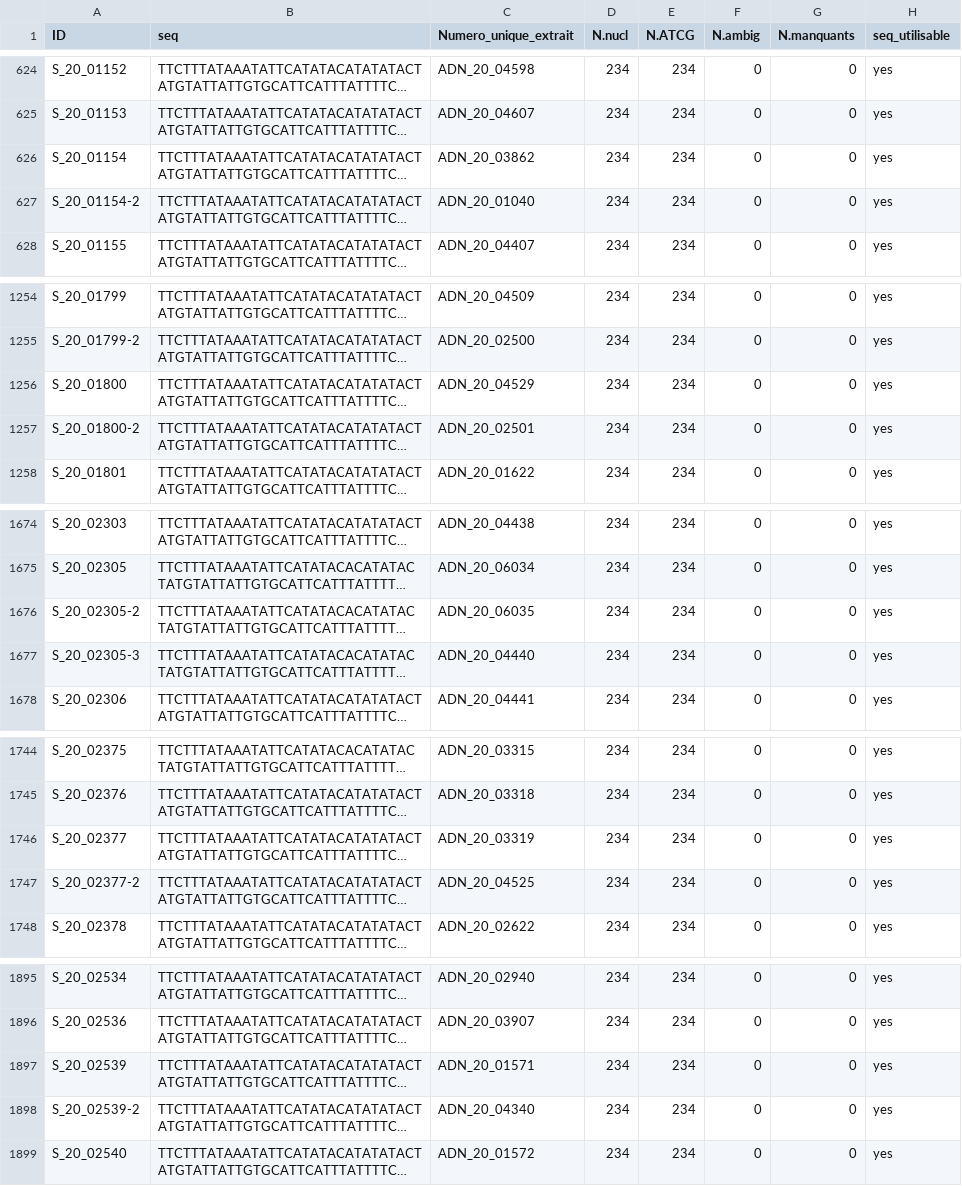
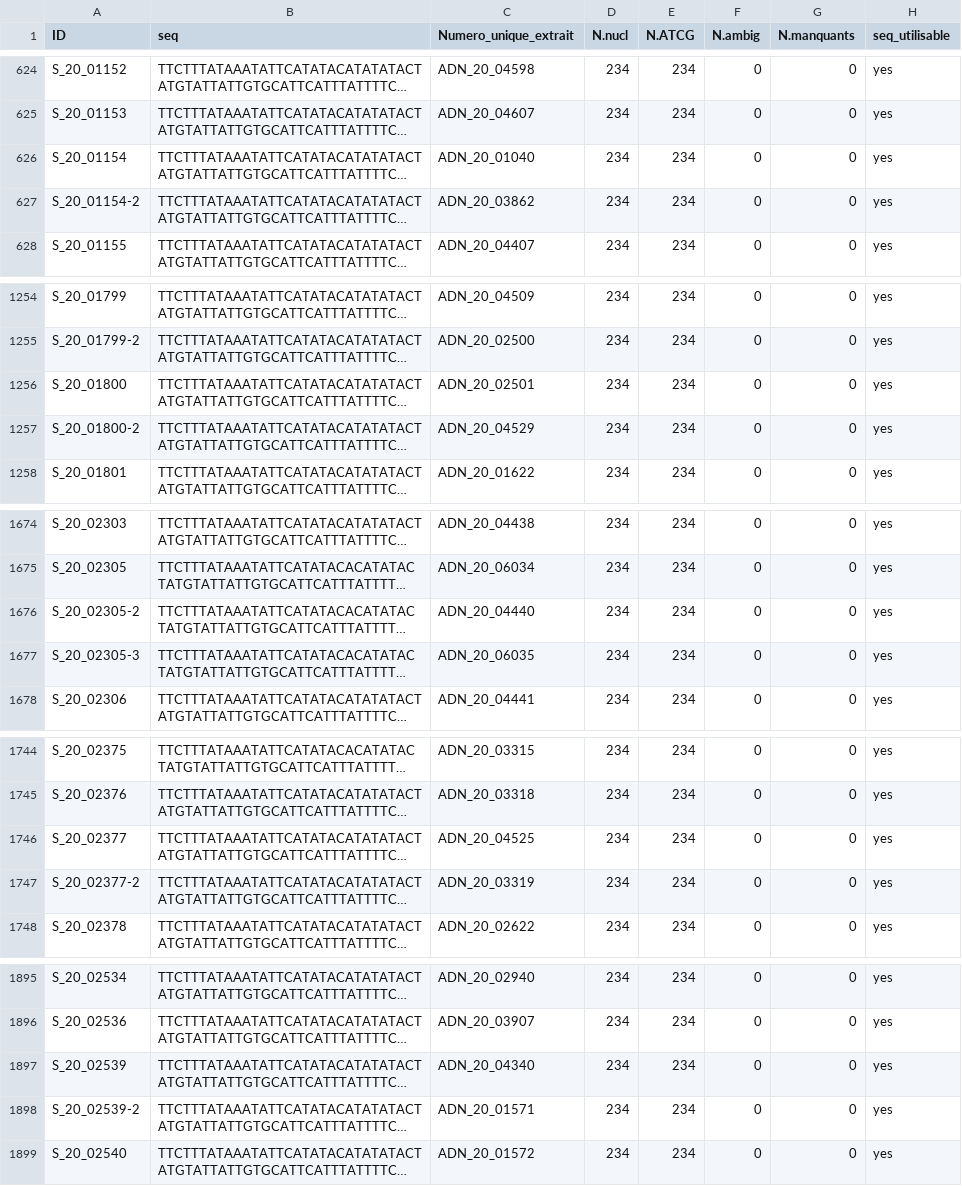
Before and after one commit to GenomicsMLI-DFO/Beluga_Dloop_PipelineHaplo, a CSV file: Sequences_Dloop234_n3314.csv, drawn as a sheet; only a part is shown, gaps mark what is left out; long unchanged cells end in …; the diff covers the shown part only; the diff names each change by its address in the sheet, - before the commit and + after, or states it on an @@ line.

```diff
--- a/Sequences_Dloop234_n3314.csv
+++ b/Sequences_Dloop234_n3314.csv
-C626 (Numero_unique_extrait): ADN_20_03862
+C626 (Numero_unique_extrait): ADN_20_01040
-C627 (Numero_unique_extrait): ADN_20_01040
+C627 (Numero_unique_extrait): ADN_20_03862
-C1256 (Numero_unique_extrait): ADN_20_04529
+C1256 (Numero_unique_extrait): ADN_20_02501
-C1257 (Numero_unique_extrait): ADN_20_02501
+C1257 (Numero_unique_extrait): ADN_20_04529
-C1676 (Numero_unique_extrait): ADN_20_06035
+C1676 (Numero_unique_extrait): ADN_20_04440
-C1677 (Numero_unique_extrait): ADN_20_04440
+C1677 (Numero_unique_extrait): ADN_20_06035
-C1746 (Numero_unique_extrait): ADN_20_03319
+C1746 (Numero_unique_extrait): ADN_20_04525
-C1747 (Numero_unique_extrait): ADN_20_04525
+C1747 (Numero_unique_extrait): ADN_20_03319
-C1897 (Numero_unique_extrait): ADN_20_01571
+C1897 (Numero_unique_extrait): ADN_20_04340
-C1898 (Numero_unique_extrait): ADN_20_04340
+C1898 (Numero_unique_extrait): ADN_20_01571
```
Also changed, not shown: 1 added row, 1 removed row and 26 edited cells elsewhere in this file, 1 other file.
